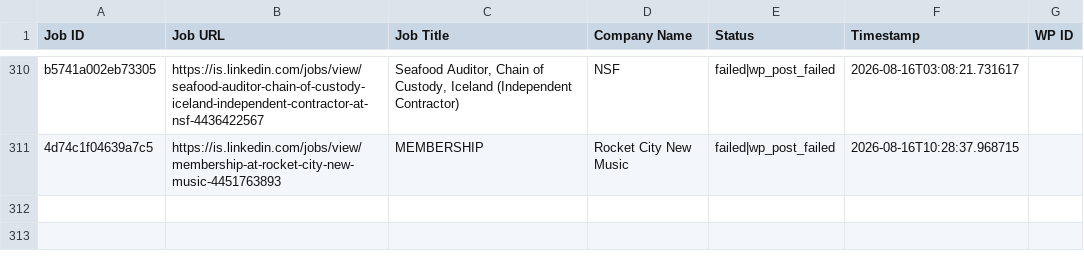
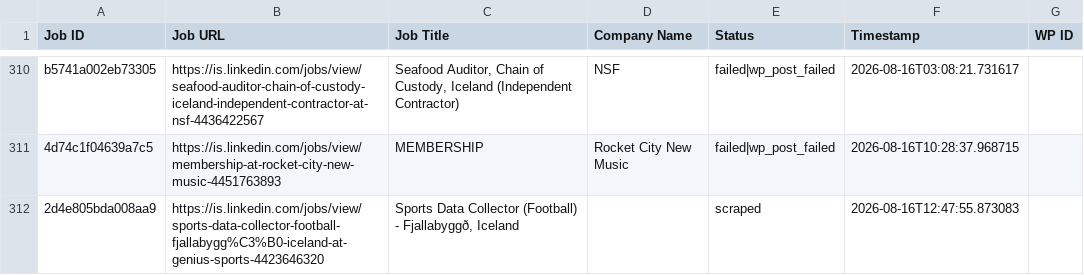
Before and after one commit to innovationinc2000/is, a CSV file: processed_jobs.csv, drawn as a sheet; only a part is shown, gaps mark what is left out.

```diff
--- a/processed_jobs.csv
+++ b/processed_jobs.csv
@@ -315 +315,2 @@ b5741a002eb73305,https://is.linkedin.com/jobs/view/seafood-auditor-chain-of-cust
 4d74c1f04639a7c5,https://is.linkedin.com/jobs/view/membership-at-rocket-city-new-music-4451763893,MEMBERSHIP,Rocket City New Music,failed|wp_post_failed,2026-08-16T10:28:37.968715,
+2d4e805bda008aa9,https://is.linkedin.com/jobs/view/sports-data-collector-football-fjallabygg%C3%B0-iceland-at-genius-sports-4423646320,"Sports Data Collector (Football) - Fjallabyggð, Iceland",,scraped,2026-08-16T12:47:55.873083,
```
